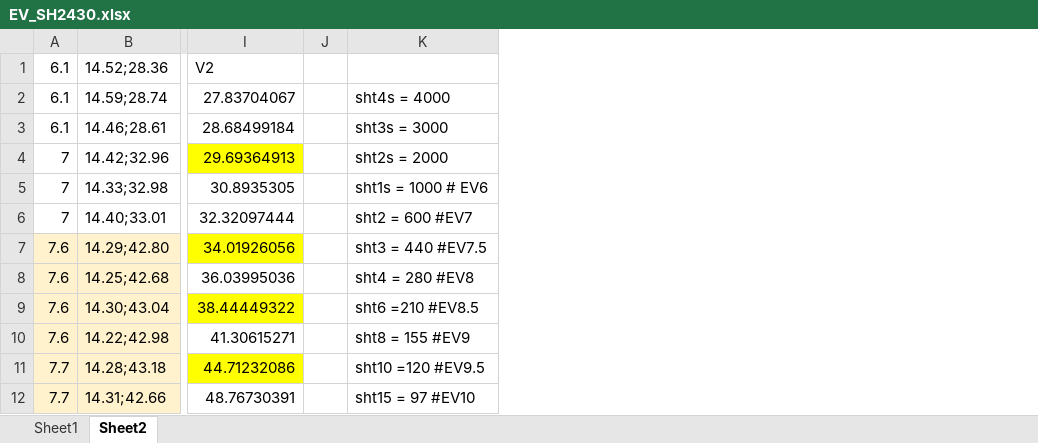
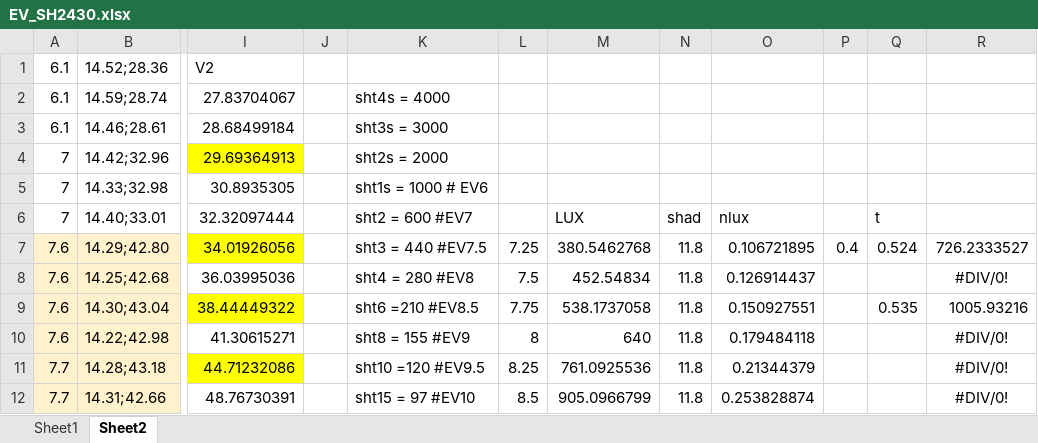
Before and after one commit to LiuZSChina/OPSX, an Excel workbook: NewPCB/EV_SH2430.xlsx, sheet Sheet2, drawn as a sheet; only a part is shown, gaps mark what is left out; values as stored, in another font and other column widths than the file's, no borders; the diff names each change by its address in the sheet, - before the commit and + after, or states it on an @@ line.

```diff
--- a/NewPCB/EV_SH2430.xlsx (sheet Sheet2)
+++ b/NewPCB/EV_SH2430.xlsx (sheet Sheet2)
+column L, rows 7-12: 7.25 | 7.5 | 7.75 | 8 | 8.25 | 8.5
+column M, rows 6-12: LUX | 380.5462768 | 452.54834 | 538.1737058 | 640 | 761.0925536 | 905.0966799
+column N, rows 6-12: shad | 11.8 | 11.8 | 11.8 | 11.8 | 11.8 | 11.8
+column O, rows 6-12: nlux | 0.106721895 | 0.126914437 | 0.150927551 | 0.179484118 | 0.21344379 | 0.253828874
+column P, row 7: 0.4
+column Q, rows 6-9: t | 0.524 |  | 0.535
+column R, rows 7-12: 726.2333527 | #DIV/0! | 1005.93216 | #DIV/0! | #DIV/0! | #DIV/0!
```
Also changed, not shown: 3 other files.
